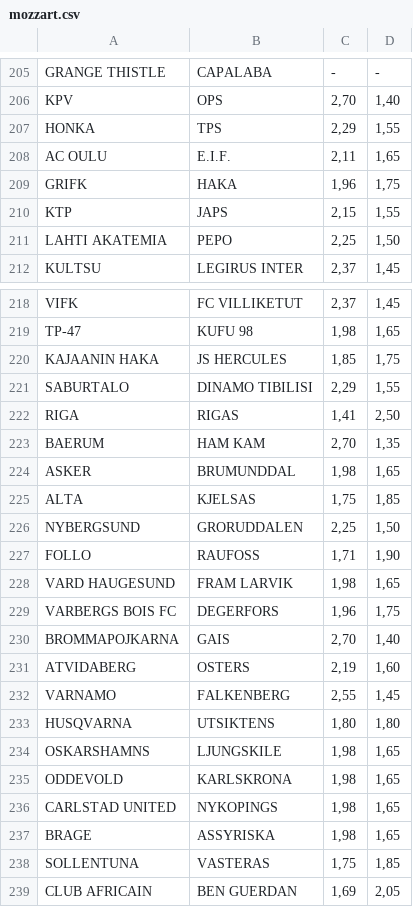
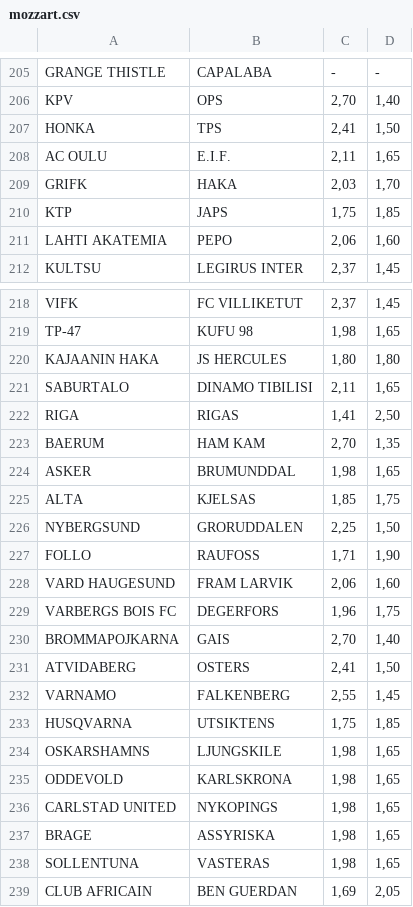
Before and after one commit to markobilanovic/Kladionice_scrapers, a CSV file: csv/mozzart.csv, drawn as a sheet; only a part is shown, gaps mark what is left out; the diff covers the shown part only.

```diff
--- a/csv/mozzart.csv
+++ b/csv/mozzart.csv
@@ -206,7 +206,7 @@ GRANGE THISTLE|CAPALABA|-|-
 KPV|OPS|2,70|1,40
-HONKA|TPS|2,29|1,55
+HONKA|TPS|2,41|1,50
 AC OULU|E.I.F.|2,11|1,65
-GRIFK|HAKA|1,96|1,75
-KTP|JAPS|2,15|1,55
-LAHTI AKATEMIA|PEPO|2,25|1,50
+GRIFK|HAKA|2,03|1,70
+KTP|JAPS|1,75|1,85
+LAHTI AKATEMIA|PEPO|2,06|1,60
 KULTSU|LEGIRUS INTER|2,37|1,45
@@ -219,4 +219,4 @@ VIFK|FC VILLIKETUT|2,37|1,45
 TP-47|KUFU 98|1,98|1,65
-KAJAANIN HAKA|JS HERCULES|1,85|1,75
-SABURTALO|DINAMO TIBILISI|2,29|1,55
+KAJAANIN HAKA|JS HERCULES|1,80|1,80
+SABURTALO|DINAMO TIBILISI|2,11|1,65
 RIGA|RIGAS|1,41|2,50
@@ -224,11 +224,11 @@ BAERUM|HAM KAM|2,70|1,35
 ASKER|BRUMUNDDAL|1,98|1,65
-ALTA|KJELSAS|1,75|1,85
+ALTA|KJELSAS|1,85|1,75
 NYBERGSUND|GRORUDDALEN|2,25|1,50
 FOLLO|RAUFOSS|1,71|1,90
-VARD HAUGESUND|FRAM LARVIK|1,98|1,65
+VARD HAUGESUND|FRAM LARVIK|2,06|1,60
 VARBERGS BOIS FC|DEGERFORS|1,96|1,75
 BROMMAPOJKARNA|GAIS|2,70|1,40
-ATVIDABERG|OSTERS|2,19|1,60
+ATVIDABERG|OSTERS|2,41|1,50
 VARNAMO|FALKENBERG|2,55|1,45
-HUSQVARNA|UTSIKTENS|1,80|1,80
+HUSQVARNA|UTSIKTENS|1,75|1,85
 OSKARSHAMNS|LJUNGSKILE|1,98|1,65
@@ -237,3 +237,3 @@ CARLSTAD UNITED|NYKOPINGS|1,98|1,65
 BRAGE|ASSYRISKA|1,98|1,65
-SOLLENTUNA|VASTERAS|1,75|1,85
+SOLLENTUNA|VASTERAS|1,98|1,65
 CLUB AFRICAIN|BEN GUERDAN|1,69|2,05
```
Also changed, not shown: 4 edited cells elsewhere in this file, csv/maxbet.csv, 2 other files.
